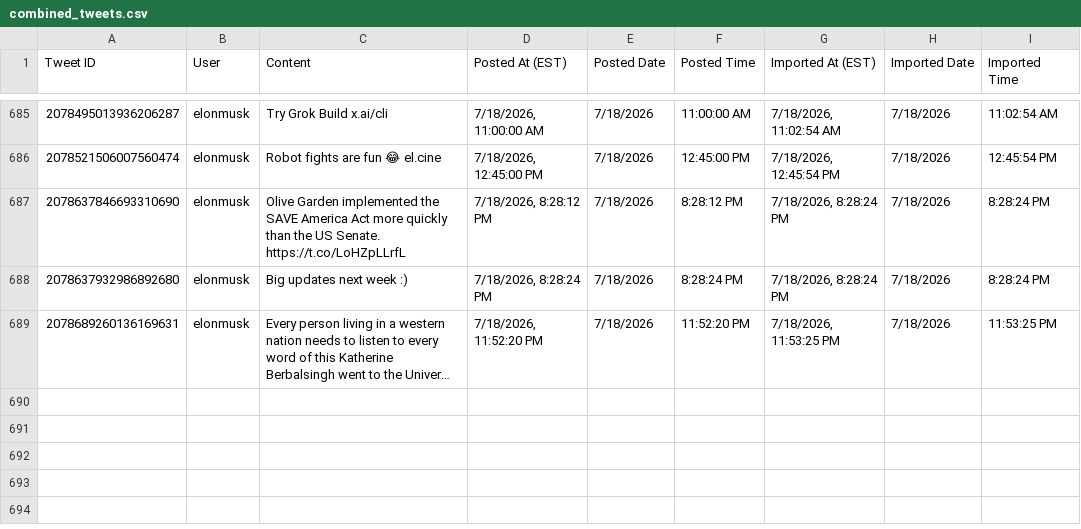
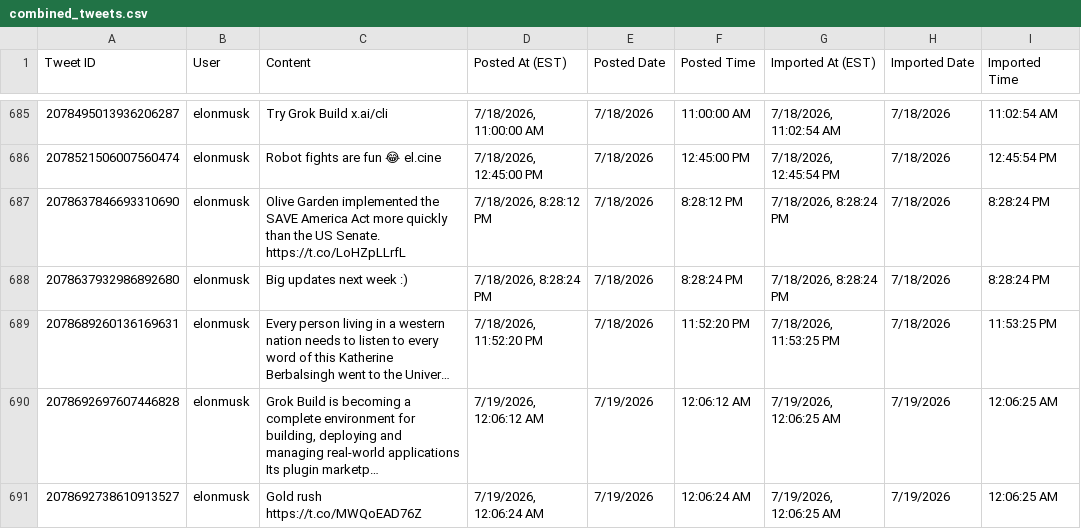
Before and after one commit to chubakalai/elp, a CSV file: data/combined_tweets.csv, drawn as a sheet; only a part is shown, gaps mark what is left out; the diff names each change by its address in the sheet, - before the commit and + after, or states it on an @@ line.

Commit message:
elc8 (muskmeter.live): +2 post(s)

```diff
--- a/data/combined_tweets.csv
+++ b/data/combined_tweets.csv
+row 690: 2078692697607446828 | elonmusk | Grok Build is becoming a complete environment for building, deploying and managing real-world applications Its plugin marketp… | 7/19/2026, 12:06:12 AM | 7/19/2026 | 12:06:12 AM | 7/19/2026, 12:06:25 AM | 7/19/2026 | 12:06:25 AM
+row 691: 2078692738610913527 | elonmusk | Gold rush https://t.co/MWQoEAD76Z | 7/19/2026, 12:06:24 AM | 7/19/2026 | 12:06:24 AM | 7/19/2026, 12:06:25 AM | 7/19/2026 | 12:06:25 AM
```
